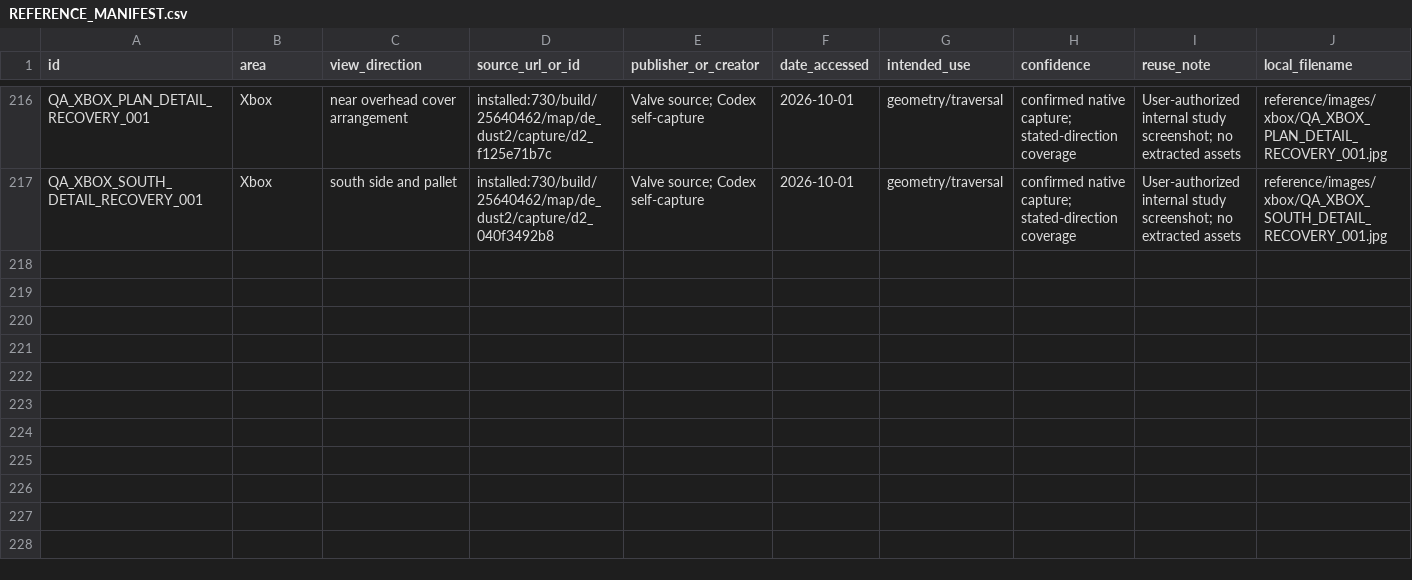
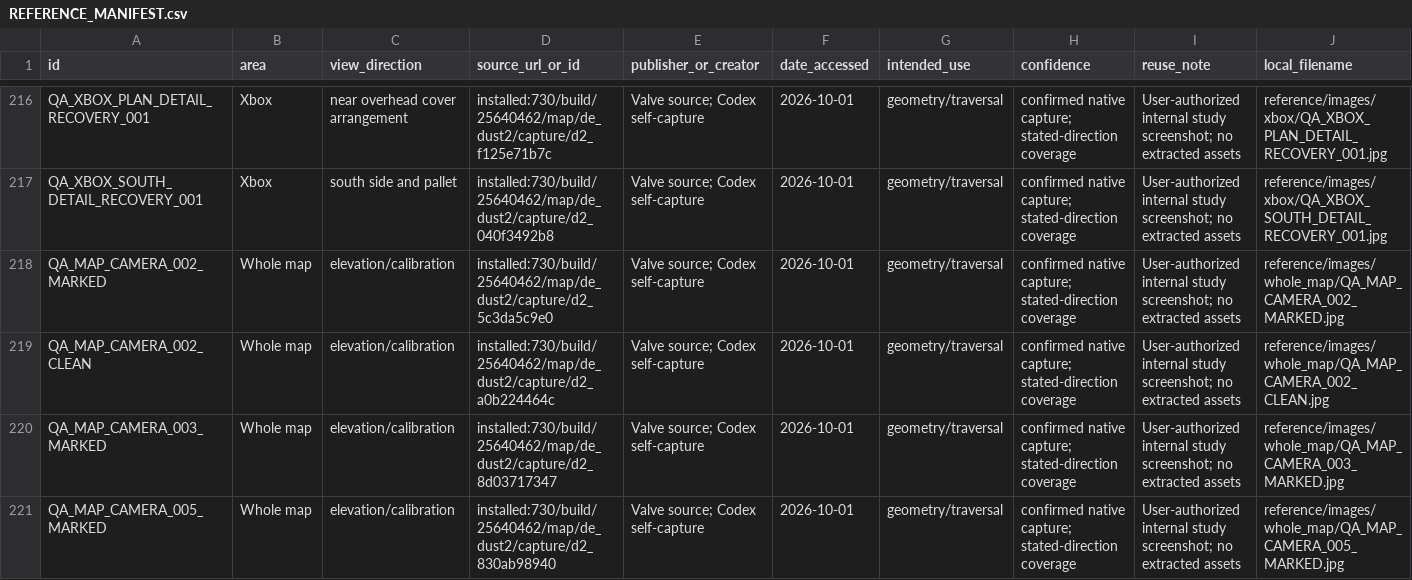
Before and after one commit to raiinman/FN_Dust2, a CSV file: reference/REFERENCE_MANIFEST.csv, drawn as a sheet; only a part is shown, gaps mark what is left out; rows hold the shown columns only; the diff names each change by its address in the sheet, - before the commit and + after, or states it on an @@ line.

Commit message:
Calibrate native overhead camera with independent elevation checks

```diff
--- a/reference/REFERENCE_MANIFEST.csv
+++ b/reference/REFERENCE_MANIFEST.csv
+row 218: QA_MAP_CAMERA_002_MARKED | Whole map | elevation/calibration | installed:730/build/25640462/map/de_dust2/capture/d2_5c3da5c9e0 | Valve source; Codex self-capture | 2026-10-01 | geometry/traversal | confirmed native capture; stated-direction coverage | User-authorized internal study screenshot; no extracted assets | reference/images/whole_map/QA_MAP_CAMERA_002_MARKED.jpg
+row 219: QA_MAP_CAMERA_002_CLEAN | Whole map | elevation/calibration | installed:730/build/25640462/map/de_dust2/capture/d2_a0b224464c | Valve source; Codex self-capture | 2026-10-01 | geometry/traversal | confirmed native capture; stated-direction coverage | User-authorized internal study screenshot; no extracted assets | reference/images/whole_map/QA_MAP_CAMERA_002_CLEAN.jpg
+row 220: QA_MAP_CAMERA_003_MARKED | Whole map | elevation/calibration | installed:730/build/25640462/map/de_dust2/capture/d2_8d03717347 | Valve source; Codex self-capture | 2026-10-01 | geometry/traversal | confirmed native capture; stated-direction coverage | User-authorized internal study screenshot; no extracted assets | reference/images/whole_map/QA_MAP_CAMERA_003_MARKED.jpg
+row 221: QA_MAP_CAMERA_005_MARKED | Whole map | elevation/calibration | installed:730/build/25640462/map/de_dust2/capture/d2_830ab98940 | Valve source; Codex self-capture | 2026-10-01 | geometry/traversal | confirmed native capture; stated-direction coverage | User-authorized internal study screenshot; no extracted assets | reference/images/whole_map/QA_MAP_CAMERA_005_MARKED.jpg
```
Also changed, not shown: reference/SOURCE_CAMERAS.csv, 18 other files.
